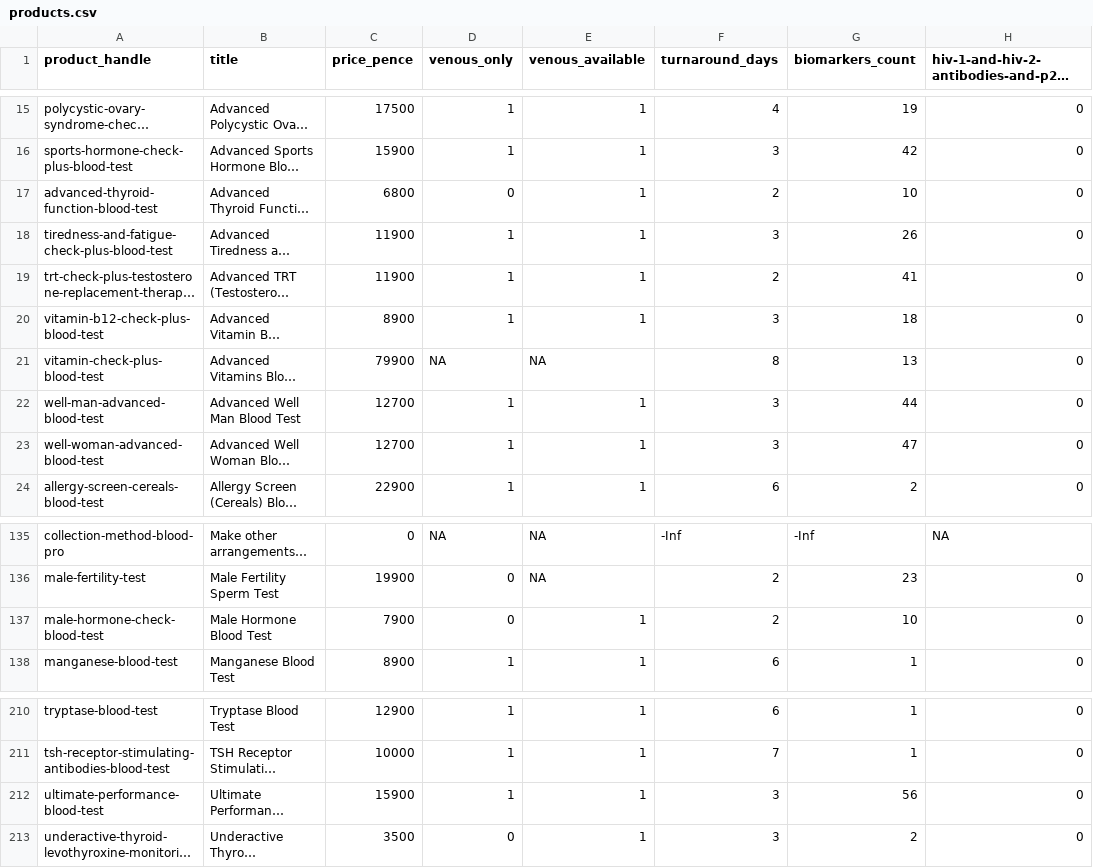
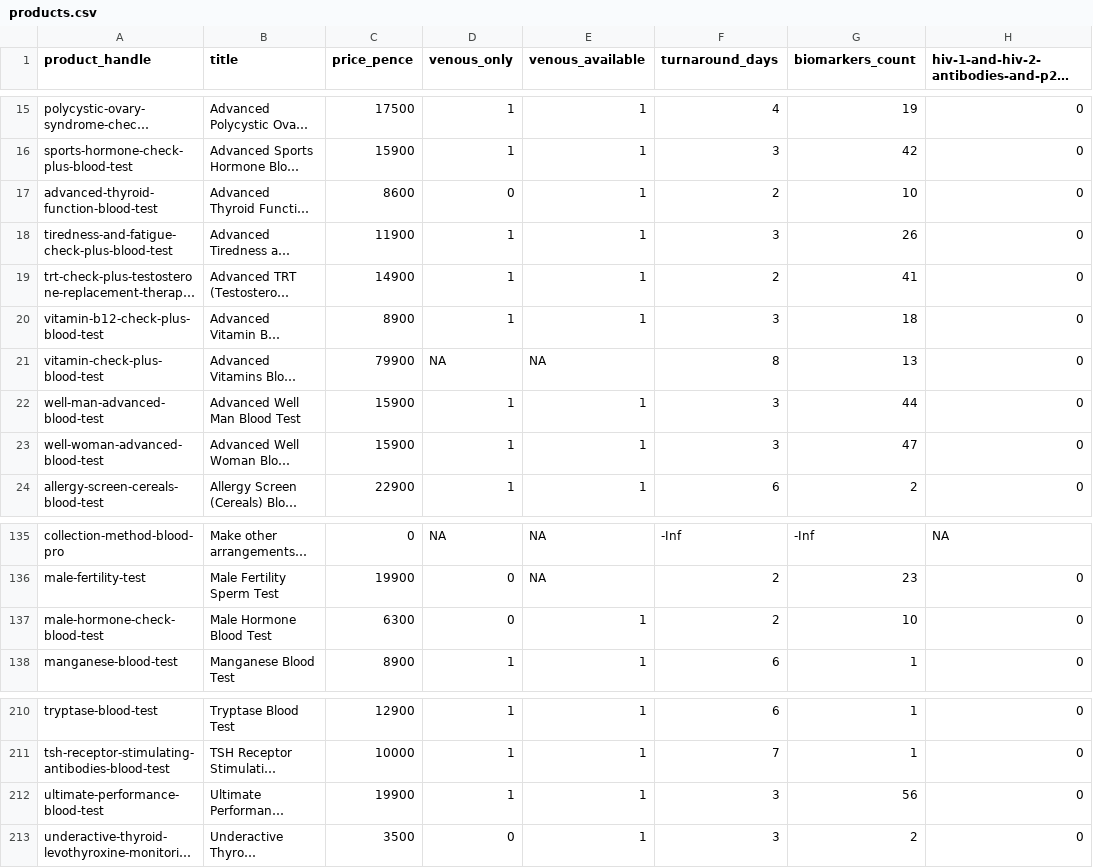
Before and after one commit to stupidpupil/medichecks_scraper, a CSV file: products.csv, drawn as a sheet; only a part is shown, gaps mark what is left out; long unchanged cells end in …; the diff names each change by its address in the sheet, - before the commit and + after, or states it on an @@ line.

```diff
--- a/products.csv
+++ b/products.csv
-C17 (price_pence): 6800
+C17 (price_pence): 8600
-C19 (price_pence): 11900
+C19 (price_pence): 14900
-C22:C23 (price_pence): 12700
+C22:C23 (price_pence): 15900
-C137 (price_pence): 7900
+C137 (price_pence): 6300
-C212 (price_pence): 15900
+C212 (price_pence): 19900
```
Also changed, not shown: all_products.csv, 2 other files.
